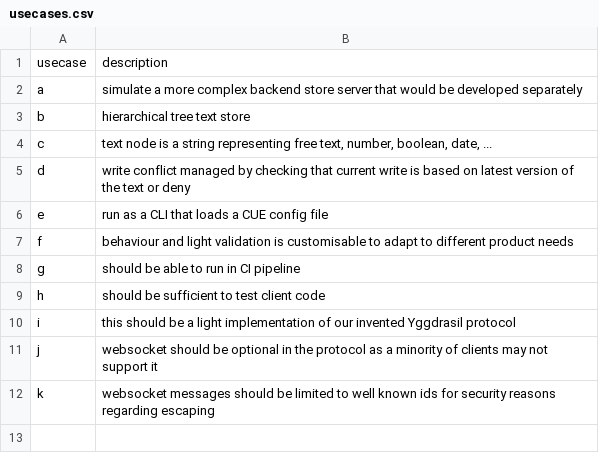
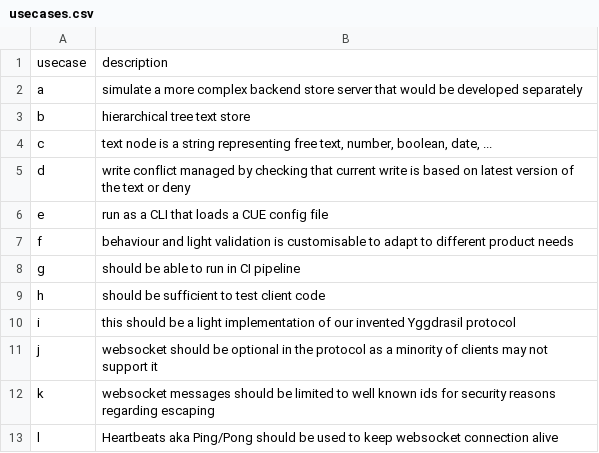
Before and after one commit to flarebyte/chatty_ratatoskr, a CSV file: doc/design-meta/examples/usecases.csv, drawn as a sheet; the diff names each change by its address in the sheet, - before the commit and + after, or states it on an @@ line.

Commit message:
Adds websocket details

```diff
--- a/doc/design-meta/examples/usecases.csv
+++ b/doc/design-meta/examples/usecases.csv
+row 13: l | Heartbeats aka Ping/Pong should be used to keep websocket connection alive
```
Also changed, not shown: doc/design-meta/examples/implementation.csv, 1 other file.
